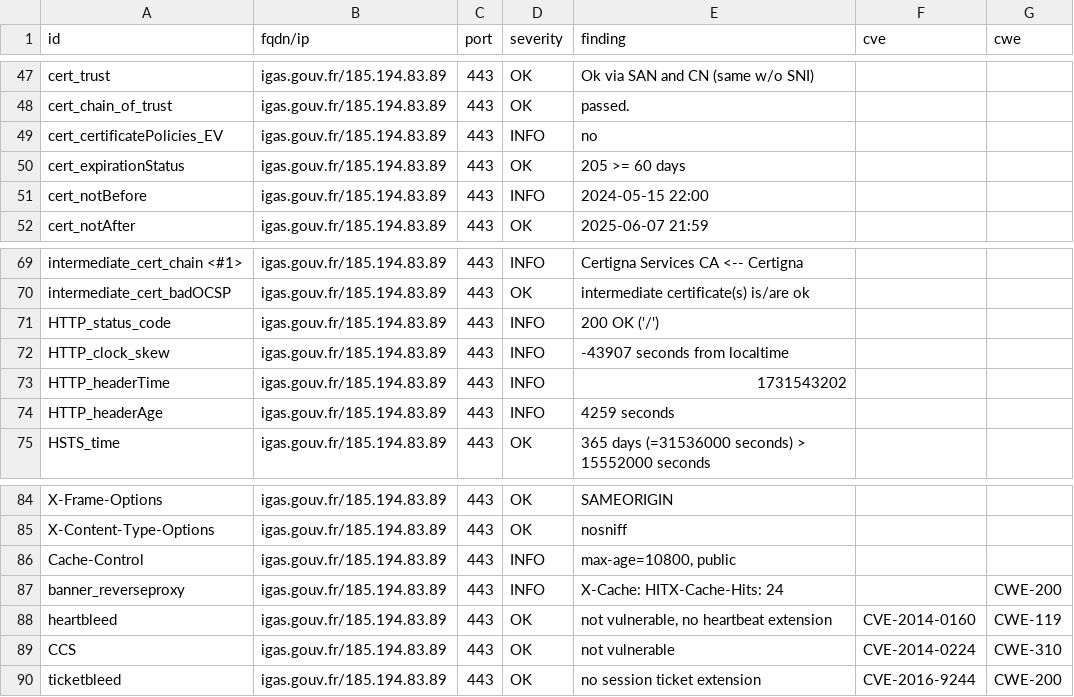
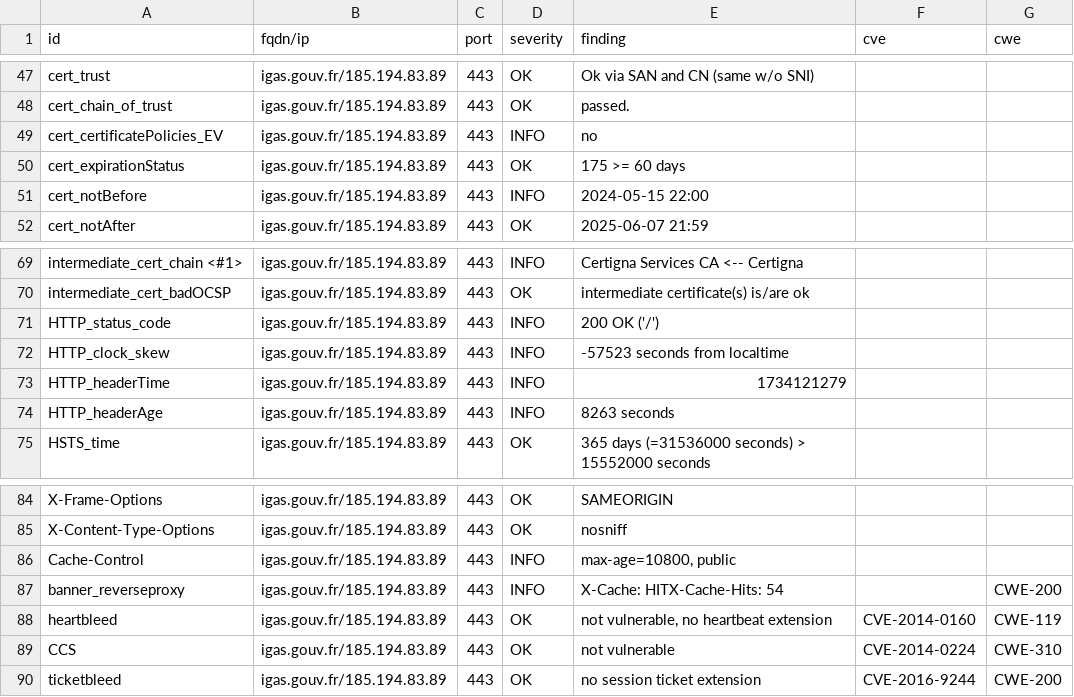
Before and after one commit to GKO-org/dashlordPrd5, a CSV file: results/aHR0cHM6Ly9pZ2FzLmdvdXYuZnI=/testssl.csv, drawn as a sheet; only a part is shown, gaps mark what is left out.

```diff
--- a/results/aHR0cHM6Ly9pZ2FzLmdvdXYuZnI=/testssl.csv
+++ b/results/aHR0cHM6Ly9pZ2FzLmdvdXYuZnI=/testssl.csv
@@ -49,3 +49,3 @@
 "cert_certificatePolicies_EV","igas.gouv.fr/185.194.83.89","443","INFO","no","",""
-"cert_expirationStatus","igas.gouv.fr/185.194.83.89","443","OK","205 >= 60 days","",""
+"cert_expirationStatus","igas.gouv.fr/185.194.83.89","443","OK","175 >= 60 days","",""
 "cert_notBefore","igas.gouv.fr/185.194.83.89","443","INFO","2024-05-15 22:00","",""
@@ -71,5 +71,5 @@
 "HTTP_status_code","igas.gouv.fr/185.194.83.89","443","INFO","200 OK ('/')","",""
-"HTTP_clock_skew","igas.gouv.fr/185.194.83.89","443","INFO","-43907 seconds from localtime","",""
-"HTTP_headerTime","igas.gouv.fr/185.194.83.89","443","INFO","1731543202","",""
-"HTTP_headerAge","igas.gouv.fr/185.194.83.89","443","INFO","4259 seconds","",""
+"HTTP_clock_skew","igas.gouv.fr/185.194.83.89","443","INFO","-57523 seconds from localtime","",""
+"HTTP_headerTime","igas.gouv.fr/185.194.83.89","443","INFO","1734121279","",""
+"HTTP_headerAge","igas.gouv.fr/185.194.83.89","443","INFO","8263 seconds","",""
 "HSTS_time","igas.gouv.fr/185.194.83.89","443","OK","365 days (=31536000 seconds) > 15552000 seconds","",""
@@ -86,3 +86,3 @@
 "Cache-Control","igas.gouv.fr/185.194.83.89","443","INFO","max-age=10800, public","",""
-"banner_reverseproxy","igas.gouv.fr/185.194.83.89","443","INFO","X-Cache: HITX-Cache-Hits: 24","","CWE-200"
+"banner_reverseproxy","igas.gouv.fr/185.194.83.89","443","INFO","X-Cache: HITX-Cache-Hits: 54","","CWE-200"
 "heartbleed","igas.gouv.fr/185.194.83.89","443","OK","not vulnerable, no heartbeat extension","CVE-2014-0160","CWE-119"
```
Also changed, not shown: 8 other files.
